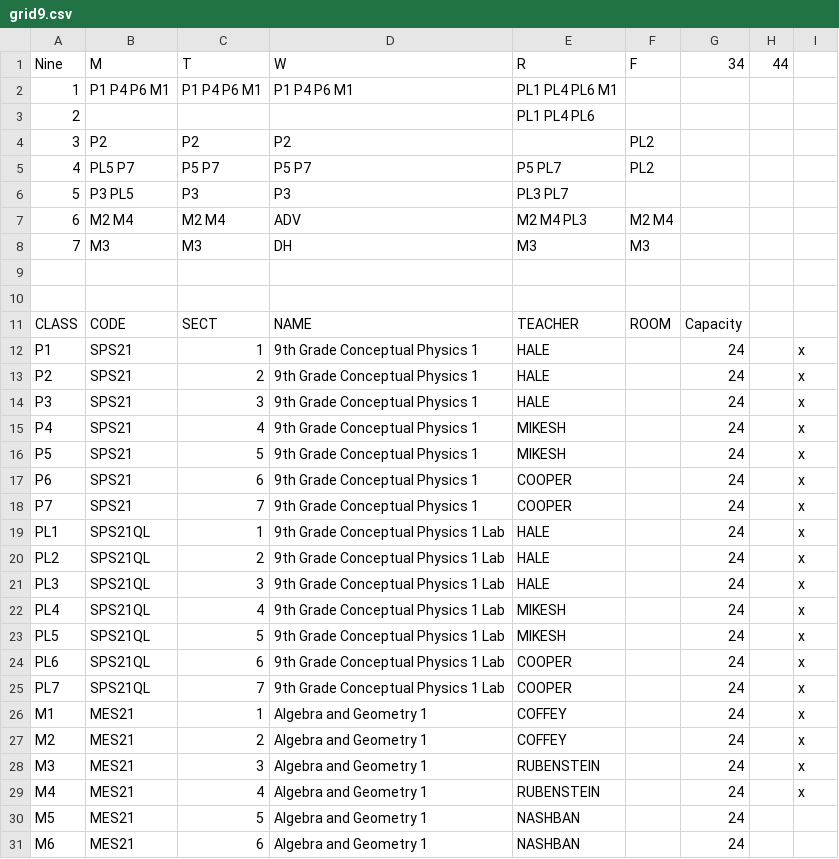
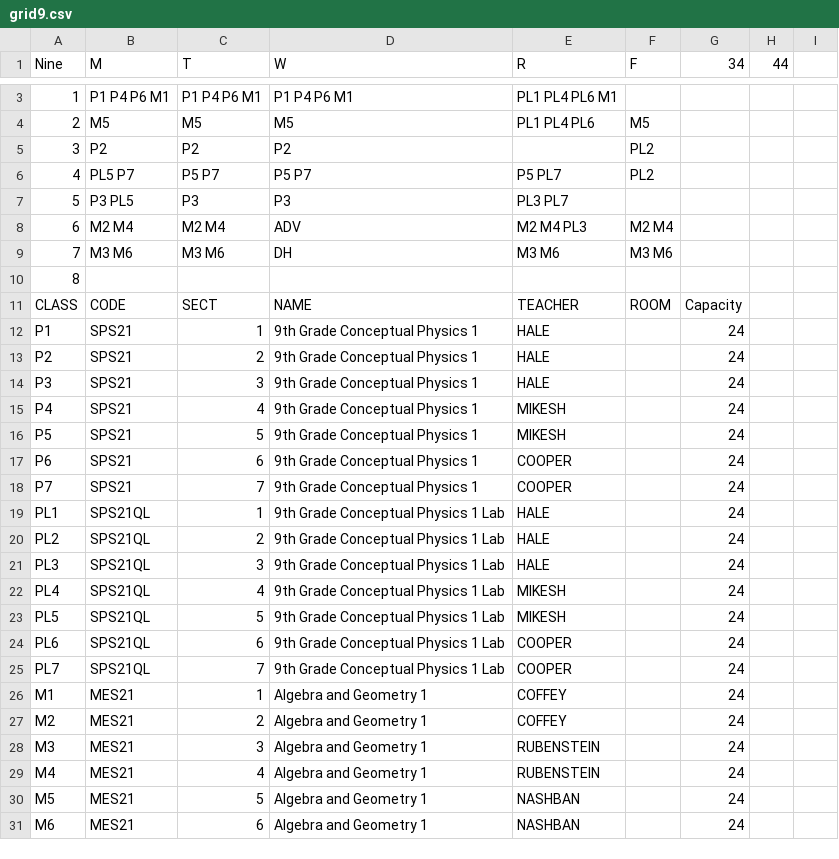
Before and after one commit to patrickdevivo/bhsec-sheduling, a CSV file: grid9.csv, drawn as a sheet; only a part is shown, gaps mark what is left out; the diff covers the shown part only.

```diff
--- a/grid9.csv
+++ b/grid9.csv
@@ -3 +4 @@
-2,,,,"PL1 PL4 PL6",,,,
+2,"M5","M5","M5","PL1 PL4 PL6","M5",,
@@ -8,3 +9,2 @@
-7,"M3","M3","DH","M3","M3",,,
-,,,,,,,,
-,,,,,,,,
+7,"M3 M6","M3 M6","DH","M3 M6","M3 M6",,
+8,,,,,,,
@@ -12,18 +12,18 @@
-"P1","SPS21",1,"9th Grade Conceptual Physics 1","HALE",,24,,"x"
-"P2","SPS21",2,"9th Grade Conceptual Physics 1","HALE",,24,,"x"
-"P3","SPS21",3,"9th Grade Conceptual Physics 1","HALE",,24,,"x"
-"P4","SPS21",4,"9th Grade Conceptual Physics 1","MIKESH",,24,,"x"
-"P5","SPS21",5,"9th Grade Conceptual Physics 1","MIKESH",,24,,"x"
-"P6","SPS21",6,"9th Grade Conceptual Physics 1","COOPER",,24,,"x"
-"P7","SPS21",7,"9th Grade Conceptual Physics 1","COOPER",,24,,"x"
-"PL1","SPS21QL",1,"9th Grade Conceptual Physics 1 Lab","HALE",,24,,"x"
-"PL2","SPS21QL",2,"9th Grade Conceptual Physics 1 Lab","HALE",,24,,"x"
-"PL3","SPS21QL",3,"9th Grade Conceptual Physics 1 Lab","HALE",,24,,"x"
-"PL4","SPS21QL",4,"9th Grade Conceptual Physics 1 Lab","MIKESH",,24,,"x"
-"PL5","SPS21QL",5,"9th Grade Conceptual Physics 1 Lab","MIKESH",,24,,"x"
-"PL6","SPS21QL",6,"9th Grade Conceptual Physics 1 Lab","COOPER",,24,,"x"
-"PL7","SPS21QL",7,"9th Grade Conceptual Physics 1 Lab","COOPER",,24,,"x"
-"M1","MES21",1,"Algebra and Geometry 1","COFFEY",,24,,"x"
-"M2","MES21",2,"Algebra and Geometry 1","COFFEY",,24,,"x"
-"M3","MES21",3,"Algebra and Geometry 1","RUBENSTEIN",,24,,"x"
-"M4","MES21",4,"Algebra and Geometry 1","RUBENSTEIN",,24,,"x"
+"P1","SPS21",1,"9th Grade Conceptual Physics 1","HALE",,24,
+"P2","SPS21",2,"9th Grade Conceptual Physics 1","HALE",,24,
+"P3","SPS21",3,"9th Grade Conceptual Physics 1","HALE",,24,
+"P4","SPS21",4,"9th Grade Conceptual Physics 1","MIKESH",,24,
+"P5","SPS21",5,"9th Grade Conceptual Physics 1","MIKESH",,24,
+"P6","SPS21",6,"9th Grade Conceptual Physics 1","COOPER",,24,
+"P7","SPS21",7,"9th Grade Conceptual Physics 1","COOPER",,24,
+"PL1","SPS21QL",1,"9th Grade Conceptual Physics 1 Lab","HALE",,24,
+"PL2","SPS21QL",2,"9th Grade Conceptual Physics 1 Lab","HALE",,24,
+"PL3","SPS21QL",3,"9th Grade Conceptual Physics 1 Lab","HALE",,24,
+"PL4","SPS21QL",4,"9th Grade Conceptual Physics 1 Lab","MIKESH",,24,
+"PL5","SPS21QL",5,"9th Grade Conceptual Physics 1 Lab","MIKESH",,24,
+"PL6","SPS21QL",6,"9th Grade Conceptual Physics 1 Lab","COOPER",,24,
+"PL7","SPS21QL",7,"9th Grade Conceptual Physics 1 Lab","COOPER",,24,
+"M1","MES21",1,"Algebra and Geometry 1","COFFEY",,24,
+"M2","MES21",2,"Algebra and Geometry 1","COFFEY",,24,
+"M3","MES21",3,"Algebra and Geometry 1","RUBENSTEIN",,24,
+"M4","MES21",4,"Algebra and Geometry 1","RUBENSTEIN",,24,
```
Also changed, not shown: 1 added row and 3 edited cells elsewhere in this file, grid10.csv, 2 other files.
